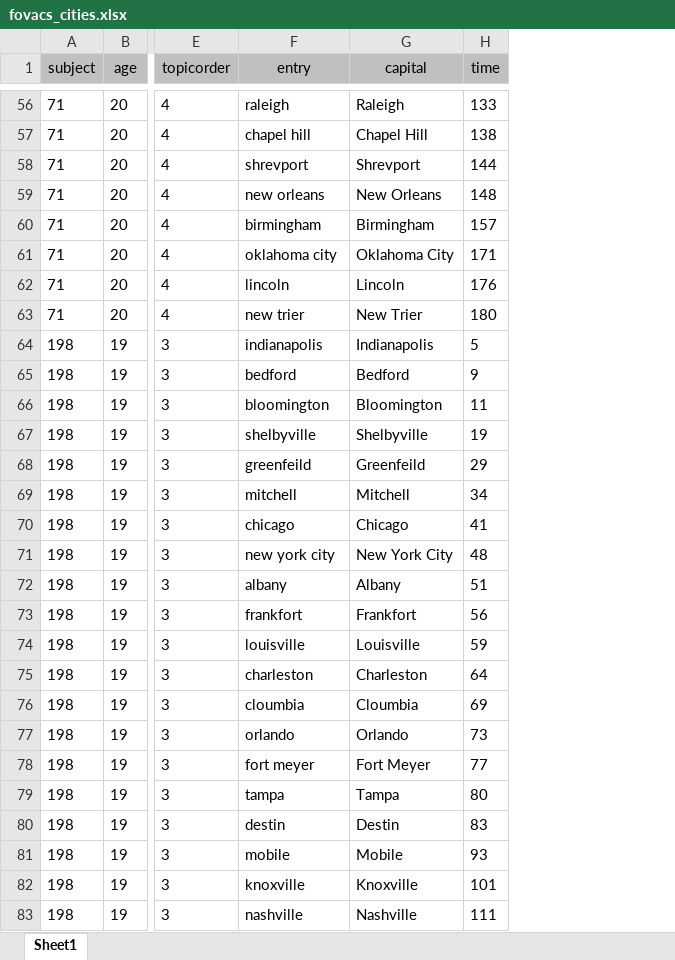
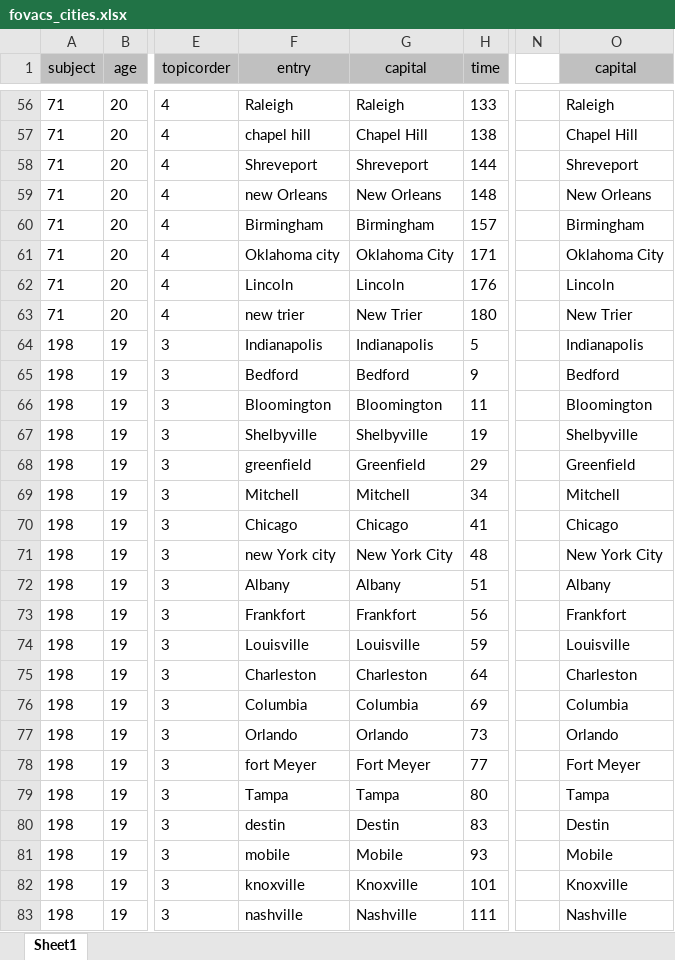
Before and after one commit to thelexiconlab/fluency-switch-experiment, an Excel workbook: experiment_code/lists/cities/fovacs_cities.xlsx, sheet Sheet1, drawn as a sheet; only a part is shown, gaps mark what is left out; values as stored, in another font and other column widths than the file's, no borders; the diff covers the shown part only; the diff names each change by its address in the sheet, - before the commit and + after, or states it on an @@ line.

```diff
--- a/experiment_code/lists/cities/fovacs_cities.xlsx (sheet Sheet1)
+++ b/experiment_code/lists/cities/fovacs_cities.xlsx (sheet Sheet1)
+column N, empty
+column O (capital), rows 56-83: Raleigh | Chapel Hill | Shreveport | New Orleans | Birmingham | Oklahoma City | Lincoln | New Trier | Indianapolis | Bedford | Bloomington | Shelbyville | Greenfield | Mitchell | Chicago | New York City | Albany | Frankfort | Louisville | Charleston | Columbia | Orlando | Fort Meyer | Tampa | Destin | Mobile | Knoxville | Nashville
-F56 (entry): raleigh
+F56 (entry): Raleigh
-F58 (entry): shrevport
+F58 (entry): Shreveport
-G58 (capital): Shrevport
+G58 (capital): Shreveport
-F59 (entry): new orleans
+F59 (entry): new Orleans
-F60 (entry): birmingham
+F60 (entry): Birmingham
-F61 (entry): oklahoma city
+F61 (entry): Oklahoma city
-F62 (entry): lincoln
+F62 (entry): Lincoln
-F64 (entry): indianapolis
+F64 (entry): Indianapolis
-F65 (entry): bedford
+F65 (entry): Bedford
-F66 (entry): bloomington
+F66 (entry): Bloomington
-F67 (entry): shelbyville
+F67 (entry): Shelbyville
-F68 (entry): greenfeild
+F68 (entry): greenfield
-G68 (capital): Greenfeild
+G68 (capital): Greenfield
-F69 (entry): mitchell
+F69 (entry): Mitchell
-F70 (entry): chicago
+F70 (entry): Chicago
-F71 (entry): new york city
+F71 (entry): new York city
-F72 (entry): albany
+F72 (entry): Albany
-F73 (entry): frankfort
+F73 (entry): Frankfort
-F74 (entry): louisville
+F74 (entry): Louisville
-F75 (entry): charleston
+F75 (entry): Charleston
-F76 (entry): cloumbia
+F76 (entry): Columbia
-G76 (capital): Cloumbia
+G76 (capital): Columbia
-F77 (entry): orlando
+F77 (entry): Orlando
-F78 (entry): fort meyer
+F78 (entry): fort Meyer
-F79 (entry): tampa
+F79 (entry): Tampa
```
Also changed, not shown: 622 edited cells elsewhere in this sheet, formulas that keep their value, experiment_code/lists/fovacs_animals.xlsx, 4 other files.
